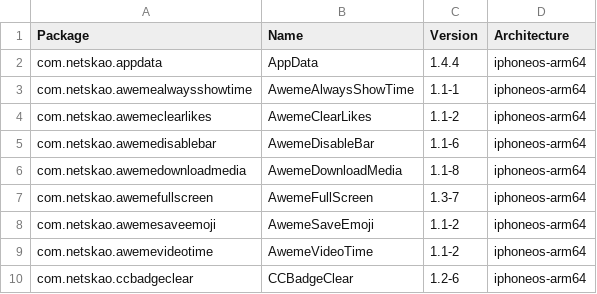
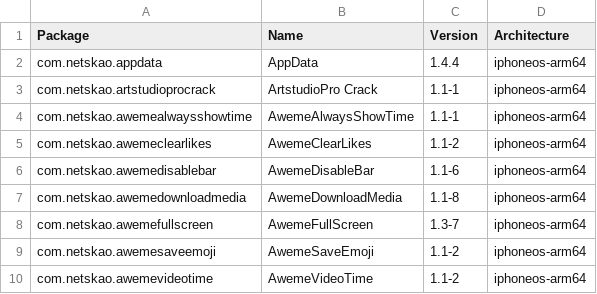
Before and after one commit to NIGHTF3AR/crc_bark, a CSV file: Library/Caches/com.nan.crc/de8cf491556f7359b62b8e733caddc066b128f9ab97ec6aa80ceb48cee1a667c.csv, drawn as a sheet; only a part is shown; the shorter side is filled out with more unchanged rows.

```diff
--- a/Library/Caches/com.nan.crc/de8cf491556f7359b62b8e733caddc066b128f9ab97ec6aa80ceb48cee1a667c.csv
+++ b/Library/Caches/com.nan.crc/de8cf491556f7359b62b8e733caddc066b128f9ab97ec6aa80ceb48cee1a667c.csv
@@ -2,2 +2,3 @@ Package,Name,Version,Architecture
 com.netskao.appdata,AppData,1.4.4,iphoneos-arm64
+com.netskao.artstudioprocrack,ArtstudioPro Crack,1.1-1,iphoneos-arm64
 com.netskao.awemealwaysshowtime,AwemeAlwaysShowTime,1.1-1,iphoneos-arm64
```
